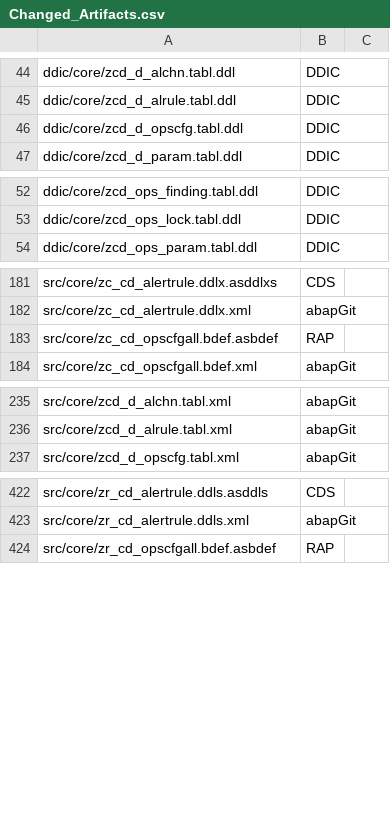
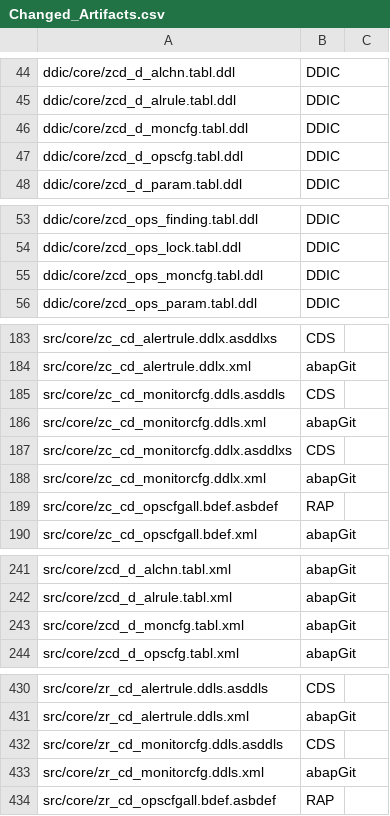
Before and after one commit to jaideep247/bai, a CSV file: ops-suite/docs/Changed_Artifacts.csv, drawn as a sheet; only a part is shown, gaps mark what is left out; the diff covers the shown part only.

```diff
--- a/ops-suite/docs/Changed_Artifacts.csv
+++ b/ops-suite/docs/Changed_Artifacts.csv
@@ -45,2 +45,3 @@ ddic/core/zcd_d_alchn.tabl.ddl,DDIC,
 ddic/core/zcd_d_alrule.tabl.ddl,DDIC,
+ddic/core/zcd_d_moncfg.tabl.ddl,DDIC,
 ddic/core/zcd_d_opscfg.tabl.ddl,DDIC,
@@ -53,2 +54,3 @@ ddic/core/zcd_ops_finding.tabl.ddl,DDIC,
 ddic/core/zcd_ops_lock.tabl.ddl,DDIC,
+ddic/core/zcd_ops_moncfg.tabl.ddl,DDIC,
 ddic/core/zcd_ops_param.tabl.ddl,DDIC,
@@ -182,2 +184,6 @@ src/core/zc_cd_alertrule.ddlx.asddlxs,CDS,
 src/core/zc_cd_alertrule.ddlx.xml,abapGit,
+src/core/zc_cd_monitorcfg.ddls.asddls,CDS,
+src/core/zc_cd_monitorcfg.ddls.xml,abapGit,
+src/core/zc_cd_monitorcfg.ddlx.asddlxs,CDS,
+src/core/zc_cd_monitorcfg.ddlx.xml,abapGit,
 src/core/zc_cd_opscfgall.bdef.asbdef,RAP,
@@ -236,2 +242,3 @@ src/core/zcd_d_alchn.tabl.xml,abapGit,
 src/core/zcd_d_alrule.tabl.xml,abapGit,
+src/core/zcd_d_moncfg.tabl.xml,abapGit,
 src/core/zcd_d_opscfg.tabl.xml,abapGit,
@@ -423,2 +431,4 @@ src/core/zr_cd_alertrule.ddls.asddls,CDS,
 src/core/zr_cd_alertrule.ddls.xml,abapGit,
+src/core/zr_cd_monitorcfg.ddls.asddls,CDS,
+src/core/zr_cd_monitorcfg.ddls.xml,abapGit,
 src/core/zr_cd_opscfgall.bdef.asbdef,RAP,
```
Also changed, not shown: 1 added row elsewhere in this file, ops-suite/docs/Coverage_Run_Register.csv, 48 other files.
